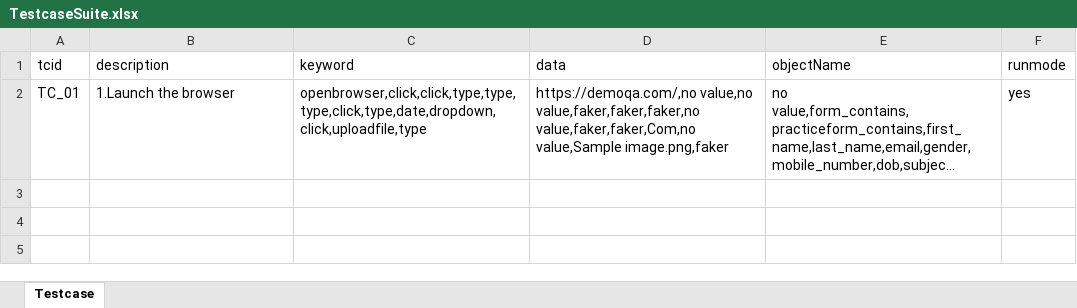
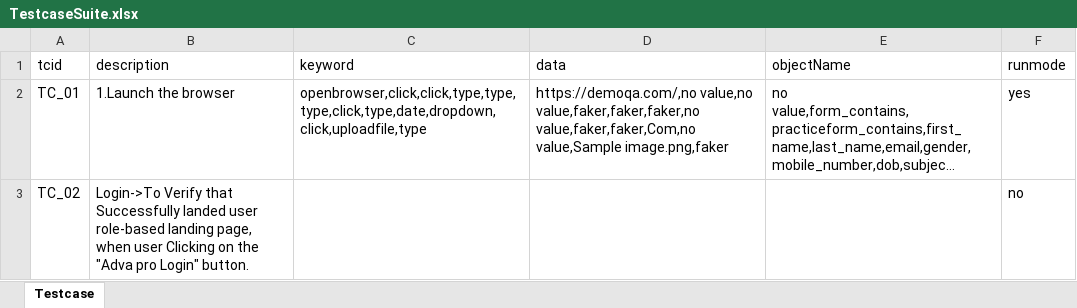
Before and after one commit to Priya122796/Cypress-running-code, an Excel workbook: TestcaseSuite.xlsx, sheet Testcase, drawn as a sheet; long unchanged cells end in …; values as stored, in another font and other column widths than the file's, no borders; the diff names each change by its address in the sheet, - before the commit and + after, or states it on an @@ line.

Commit message:
Commit to Child branch with login code

```diff
--- a/TestcaseSuite.xlsx (sheet Testcase)
+++ b/TestcaseSuite.xlsx (sheet Testcase)
+row 3: TC_02 | Login->To Verify that Successfully landed user role-based landing page, when user Clicking on the "Adva pro Login" button. |  |  |  | no
```
Also changed, not shown: 5 other files.
